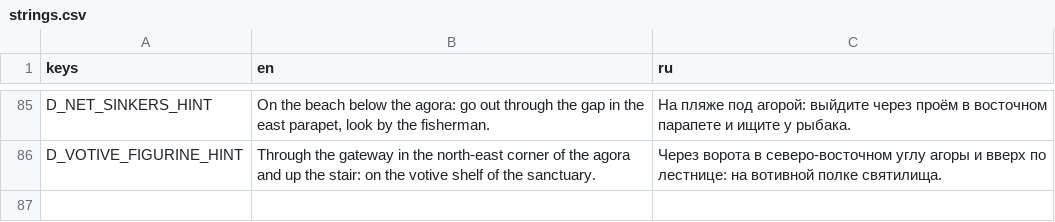
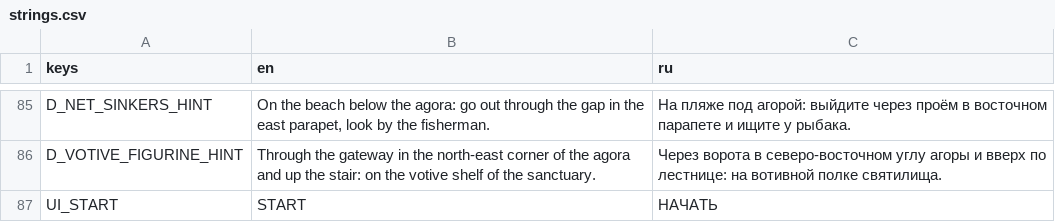
Before and after one commit to stadytady/metridat-game, a CSV file: data/i18n/strings.csv, drawn as a sheet; only a part is shown, gaps mark what is left out; the diff names each change by its address in the sheet, - before the commit and + after, or states it on an @@ line.

```diff
--- a/data/i18n/strings.csv
+++ b/data/i18n/strings.csv
+row 87: UI_START | START | НАЧАТЬ
```
Also changed, not shown: 17 other files.
